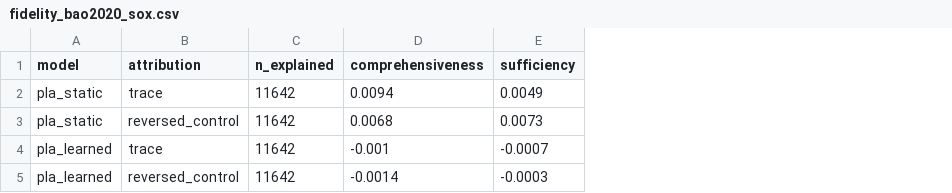
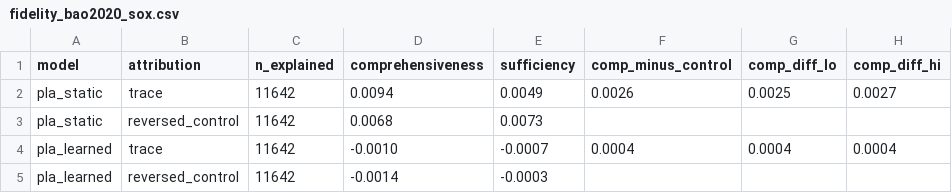
Before and after one commit to ETS-Hashemi/PLA, a CSV file: results/fidelity_bao2020_sox.csv, drawn as a sheet; the diff names each change by its address in the sheet, - before the commit and + after, or states it on an @@ line.

```diff
--- a/results/fidelity_bao2020_sox.csv
+++ b/results/fidelity_bao2020_sox.csv
+column F (comp_minus_control), rows 2-4: 0.0026 |  | 0.0004
+column G (comp_diff_lo), rows 2-4: 0.0025 |  | 0.0004
+column H (comp_diff_hi), rows 2-4: 0.0027 |  | 0.0004
-D4 (comprehensiveness): -0.001
+D4 (comprehensiveness): -0.0010
```
Also changed, not shown: 13 other files.
